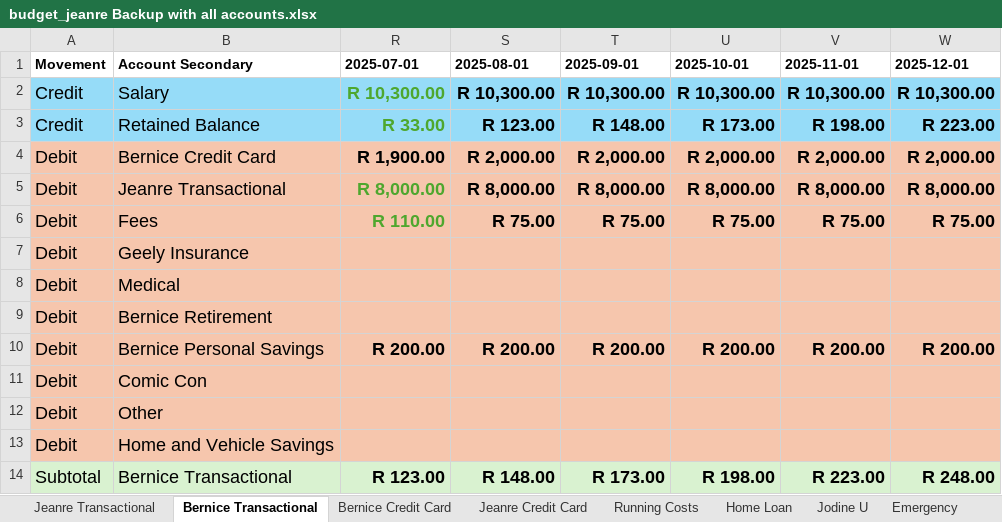
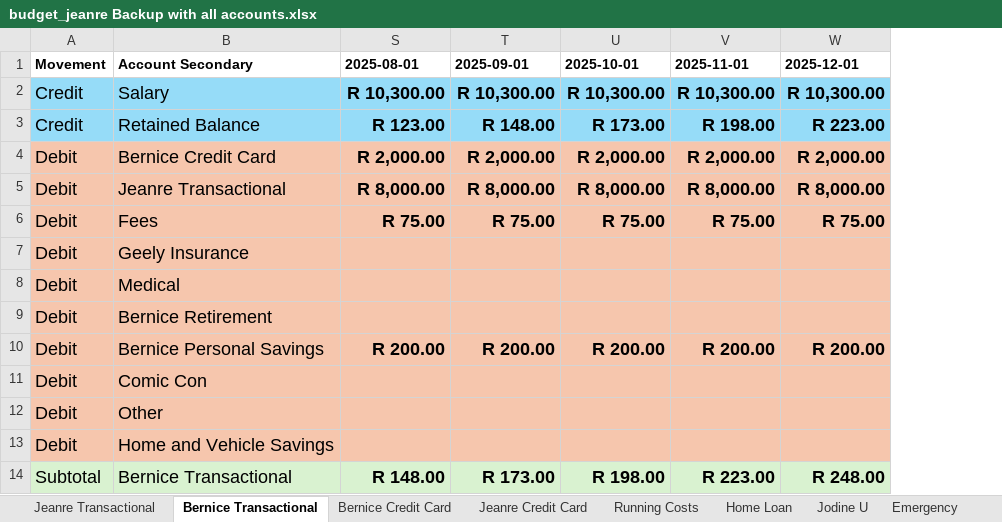
Before and after one commit to BicycleJeanre/ftrack, an Excel workbook: Archive/original-excel-sources/budget_jeanre Backup with all accounts.xlsx, sheet Bernice Transactional, drawn as a sheet; values as stored, in another font and other column widths than the file's, no borders; conditional formats and table styles not drawn; the diff names each change by its address in the sheet, - before the commit and + after, or states it on an @@ line.

```diff
--- a/Archive/original-excel-sources/budget_jeanre Backup with all accounts.xlsx (sheet Bernice Transactional)
+++ b/Archive/original-excel-sources/budget_jeanre Backup with all accounts.xlsx (sheet Bernice Transactional)
@@ column R (2025-07-01) hidden, rows 2-14: R 10,300.00 | R 33.00 | R 1,900.00 | R 8,000.00 | R 110.00 |  |  |  | R 200.00 |  |  |  | R 123.00 @@
```
Also changed, not shown: charts or pictures, Archive/original-excel-sources/budget_jeanre.xlsx.
